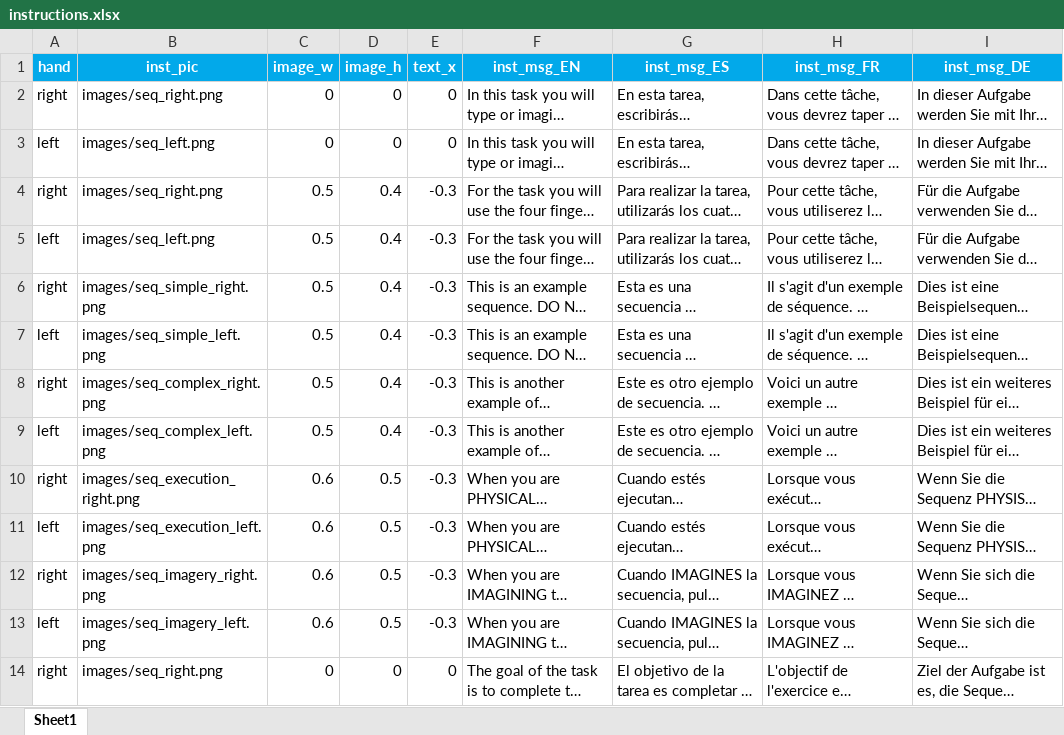
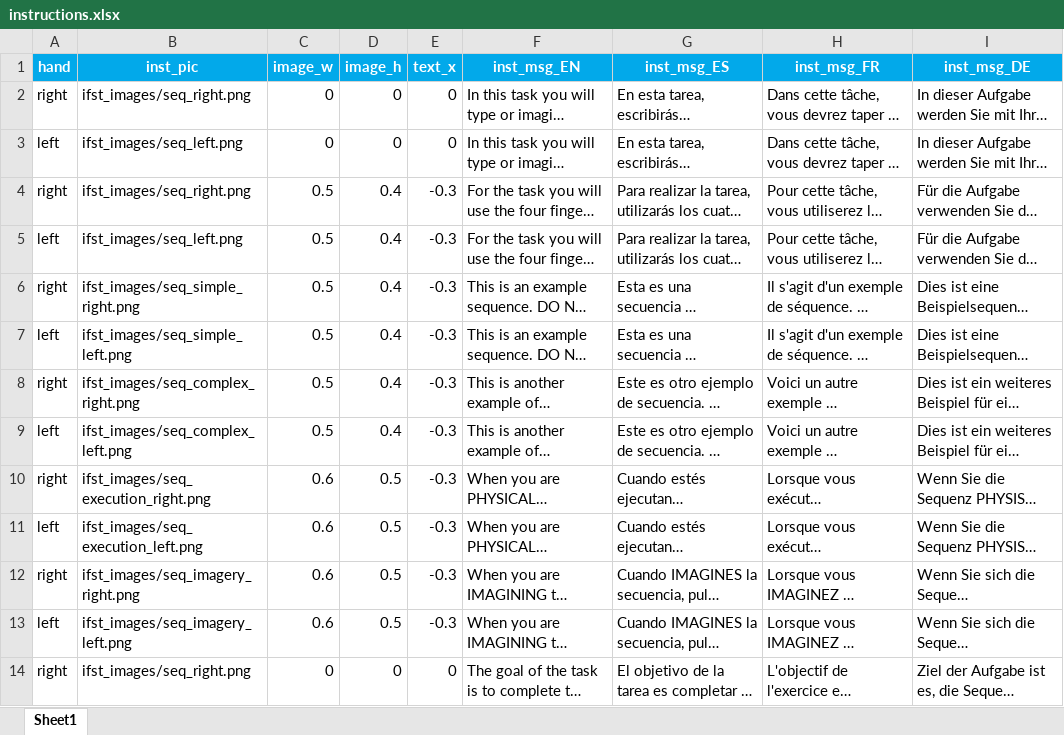
Before and after one commit to mmorenoverdu/iFST, an Excel workbook: iFST_local_OpenSesame/ifst_files/instructions.xlsx, sheet Sheet1, drawn as a sheet; long unchanged cells end in …; values as stored, in another font and other column widths than the file's, no borders; the diff names each change by its address in the sheet, - before the commit and + after, or states it on an @@ line.

Commit message:
Add files via upload

```diff
--- a/iFST_local_OpenSesame/ifst_files/instructions.xlsx (sheet Sheet1)
+++ b/iFST_local_OpenSesame/ifst_files/instructions.xlsx (sheet Sheet1)
-B2 (inst_pic): images/seq_right.png
+B2 (inst_pic): ifst_images/seq_right.png
-B3 (inst_pic): images/seq_left.png
+B3 (inst_pic): ifst_images/seq_left.png
-B4 (inst_pic): images/seq_right.png
+B4 (inst_pic): ifst_images/seq_right.png
-B5 (inst_pic): images/seq_left.png
+B5 (inst_pic): ifst_images/seq_left.png
-B6 (inst_pic): images/seq_simple_right.png
+B6 (inst_pic): ifst_images/seq_simple_right.png
-B7 (inst_pic): images/seq_simple_left.png
+B7 (inst_pic): ifst_images/seq_simple_left.png
-B8 (inst_pic): images/seq_complex_right.png
+B8 (inst_pic): ifst_images/seq_complex_right.png
-B9 (inst_pic): images/seq_complex_left.png
+B9 (inst_pic): ifst_images/seq_complex_left.png
-B10 (inst_pic): images/seq_execution_right.png
+B10 (inst_pic): ifst_images/seq_execution_right.png
-B11 (inst_pic): images/seq_execution_left.png
+B11 (inst_pic): ifst_images/seq_execution_left.png
-B12 (inst_pic): images/seq_imagery_right.png
+B12 (inst_pic): ifst_images/seq_imagery_right.png
-B13 (inst_pic): images/seq_imagery_left.png
+B13 (inst_pic): ifst_images/seq_imagery_left.png
-B14 (inst_pic): images/seq_right.png
+B14 (inst_pic): ifst_images/seq_right.png
```
